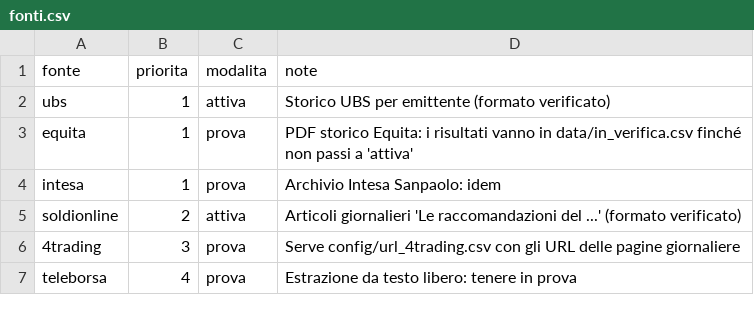
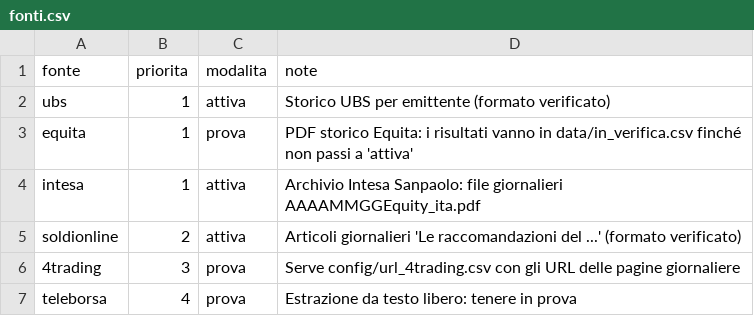
Before and after one commit to FrancescoBo/TPPlots, a CSV file: config/fonti.csv, drawn as a sheet.

Commit message:
Add files via upload

```diff
--- a/config/fonti.csv
+++ b/config/fonti.csv
@@ -3,3 +3,3 @@ ubs,1,attiva,Storico UBS per emittente (formato verificato)
 equita,1,prova,PDF storico Equita: i risultati vanno in data/in_verifica.csv finché non passi a 'attiva'
-intesa,1,prova,Archivio Intesa Sanpaolo: idem
+intesa,1,attiva,Archivio Intesa Sanpaolo: file giornalieri AAAAMMGGEquity_ita.pdf
 soldionline,2,attiva,Articoli giornalieri 'Le raccomandazioni del ...' (formato verificato)
```
